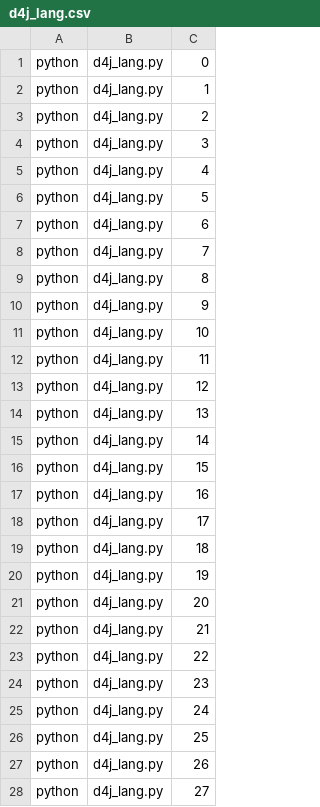
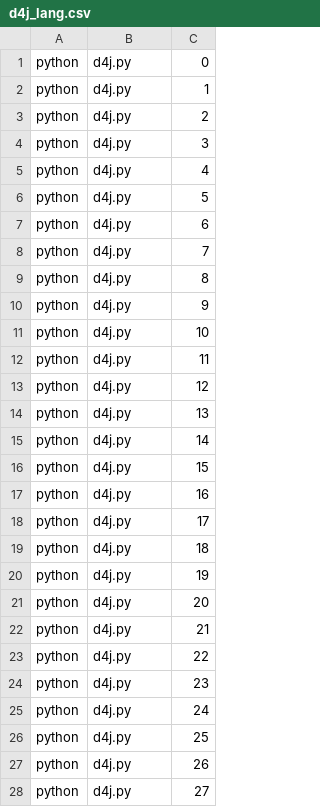
Before and after one commit to amir9979/component_importance, a CSV file: d4j_lang.csv, drawn as a sheet; only a part is shown; the diff covers the shown part only.

Commit message:
d4j lang experiment

```diff
--- a/d4j_lang.csv
+++ b/d4j_lang.csv
@@ -1,28 +1,28 @@
-python,d4j_lang.py,0
-python,d4j_lang.py,1
-python,d4j_lang.py,2
-python,d4j_lang.py,3
-python,d4j_lang.py,4
-python,d4j_lang.py,5
-python,d4j_lang.py,6
-python,d4j_lang.py,7
-python,d4j_lang.py,8
-python,d4j_lang.py,9
-python,d4j_lang.py,10
-python,d4j_lang.py,11
-python,d4j_lang.py,12
-python,d4j_lang.py,13
-python,d4j_lang.py,14
-python,d4j_lang.py,15
-python,d4j_lang.py,16
-python,d4j_lang.py,17
-python,d4j_lang.py,18
-python,d4j_lang.py,19
-python,d4j_lang.py,20
-python,d4j_lang.py,21
-python,d4j_lang.py,22
-python,d4j_lang.py,23
-python,d4j_lang.py,24
-python,d4j_lang.py,25
-python,d4j_lang.py,26
-python,d4j_lang.py,27
+python,d4j.py,0
+python,d4j.py,1
+python,d4j.py,2
+python,d4j.py,3
+python,d4j.py,4
+python,d4j.py,5
+python,d4j.py,6
+python,d4j.py,7
+python,d4j.py,8
+python,d4j.py,9
+python,d4j.py,10
+python,d4j.py,11
+python,d4j.py,12
+python,d4j.py,13
+python,d4j.py,14
+python,d4j.py,15
+python,d4j.py,16
+python,d4j.py,17
+python,d4j.py,18
+python,d4j.py,19
+python,d4j.py,20
+python,d4j.py,21
+python,d4j.py,22
+python,d4j.py,23
+python,d4j.py,24
+python,d4j.py,25
+python,d4j.py,26
+python,d4j.py,27
```
Also changed, not shown: 39 edited cells elsewhere in this file, 18 other files.
